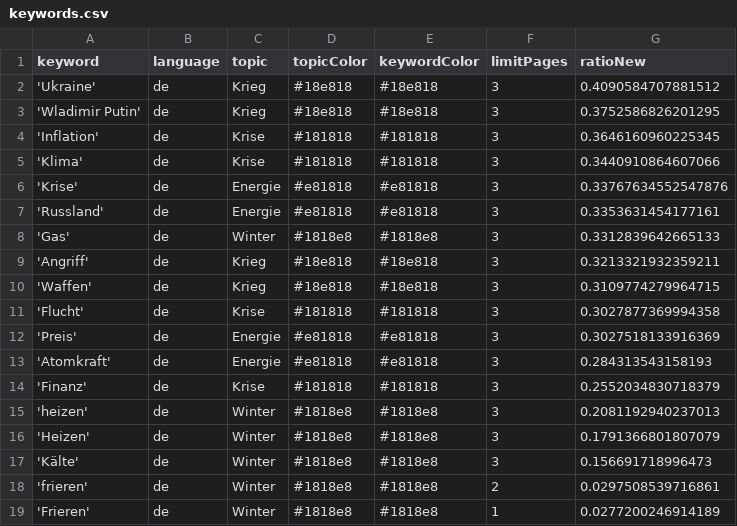
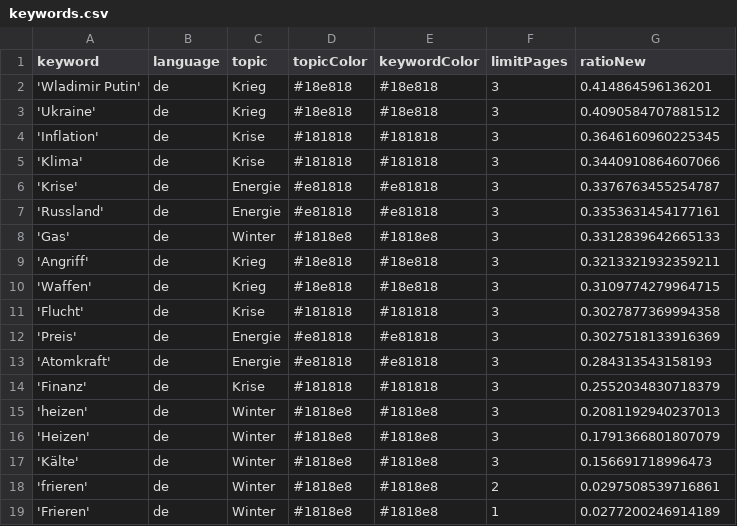
Before and after one commit to liese97-news/winterIsComing2, a CSV file: keywords.csv, drawn as a sheet.

```diff
--- a/keywords.csv
+++ b/keywords.csv
@@ -1,7 +1,7 @@
 keyword,language,topic,topicColor,keywordColor,limitPages,ratioNew
+'Wladimir Putin',de,Krieg,#18e818,#18e818,3,0.414864596136201
 'Ukraine',de,Krieg,#18e818,#18e818,3,0.4090584707881512
-'Wladimir Putin',de,Krieg,#18e818,#18e818,3,0.3752586826201295
 'Inflation',de,Krise,#181818,#181818,3,0.3646160960225345
 'Klima',de,Krise,#181818,#181818,3,0.3440910864607066
-'Krise',de,Energie,#e81818,#e81818,3,0.33767634552547876
+'Krise',de,Energie,#e81818,#e81818,3,0.3376763455254787
 'Russland',de,Energie,#e81818,#e81818,3,0.3353631454177161
```
Also changed, not shown: 1 other file.
